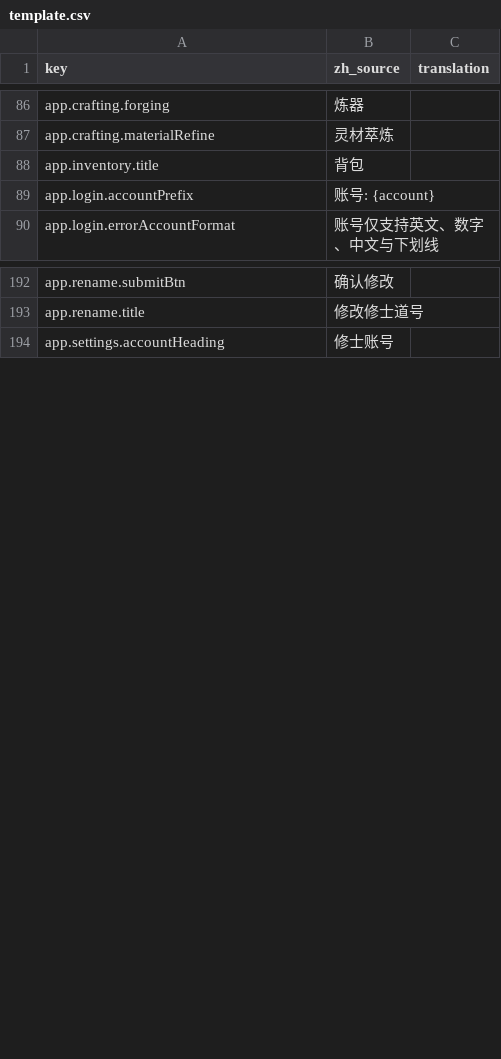
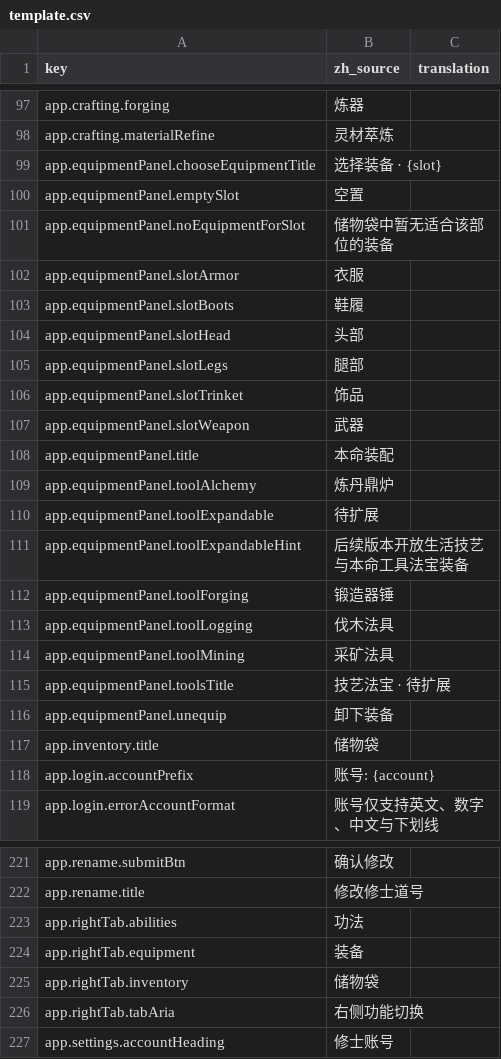
Before and after one commit to fruktoguo/daohua, a CSV file: frontend/public/locales/template.csv, drawn as a sheet; only a part is shown, gaps mark what is left out; the diff covers the shown part only.

```diff
--- a/frontend/public/locales/template.csv
+++ b/frontend/public/locales/template.csv
@@ -87,3 +98,21 @@ app.crafting.forging,"炼器",""
 app.crafting.materialRefine,"灵材萃炼",""
-app.inventory.title,"背包",""
+app.equipmentPanel.chooseEquipmentTitle,"选择装备 · {slot}",""
+app.equipmentPanel.emptySlot,"空置",""
+app.equipmentPanel.noEquipmentForSlot,"储物袋中暂无适合该部位的装备",""
+app.equipmentPanel.slotArmor,"衣服",""
+app.equipmentPanel.slotBoots,"鞋履",""
+app.equipmentPanel.slotHead,"头部",""
+app.equipmentPanel.slotLegs,"腿部",""
+app.equipmentPanel.slotTrinket,"饰品",""
+app.equipmentPanel.slotWeapon,"武器",""
+app.equipmentPanel.title,"本命装配",""
+app.equipmentPanel.toolAlchemy,"炼丹鼎炉",""
+app.equipmentPanel.toolExpandable,"待扩展",""
+app.equipmentPanel.toolExpandableHint,"后续版本开放生活技艺与本命工具法宝装备",""
+app.equipmentPanel.toolForging,"锻造器锤",""
+app.equipmentPanel.toolLogging,"伐木法具",""
+app.equipmentPanel.toolMining,"采矿法具",""
+app.equipmentPanel.toolsTitle,"技艺法宝 · 待扩展",""
+app.equipmentPanel.unequip,"卸下装备",""
+app.inventory.title,"储物袋",""
 app.login.accountPrefix,"账号: {account}",""
@@ -193,2 +222,6 @@ app.rename.submitBtn,"确认修改",""
 app.rename.title,"修改修士道号",""
+app.rightTab.abilities,"功法",""
+app.rightTab.equipment,"装备",""
+app.rightTab.inventory,"储物袋",""
+app.rightTab.tabAria,"右侧功能切换",""
 app.settings.accountHeading,"修士账号",""
```
Also changed, not shown: 11 added rows elsewhere in this file, 10 other files.
